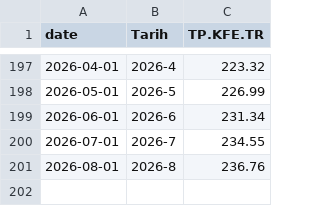
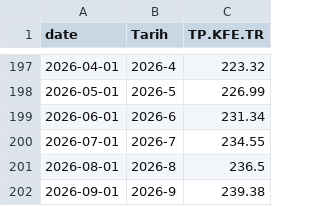
Before and after one commit to onatozmenn/sold, a CSV file: datasets/kfe.csv, drawn as a sheet; only a part is shown, gaps mark what is left out.

```diff
--- a/datasets/kfe.csv
+++ b/datasets/kfe.csv
@@ -200,2 +200,3 @@ date,Tarih,TP.KFE.TR
 2026-07-01,2026-7,234.55
-2026-08-01,2026-8,236.76
+2026-08-01,2026-8,236.5
+2026-09-01,2026-9,239.38
```
Also changed, not shown: datasets/house_sales.csv, datasets/unit_prices.csv.
